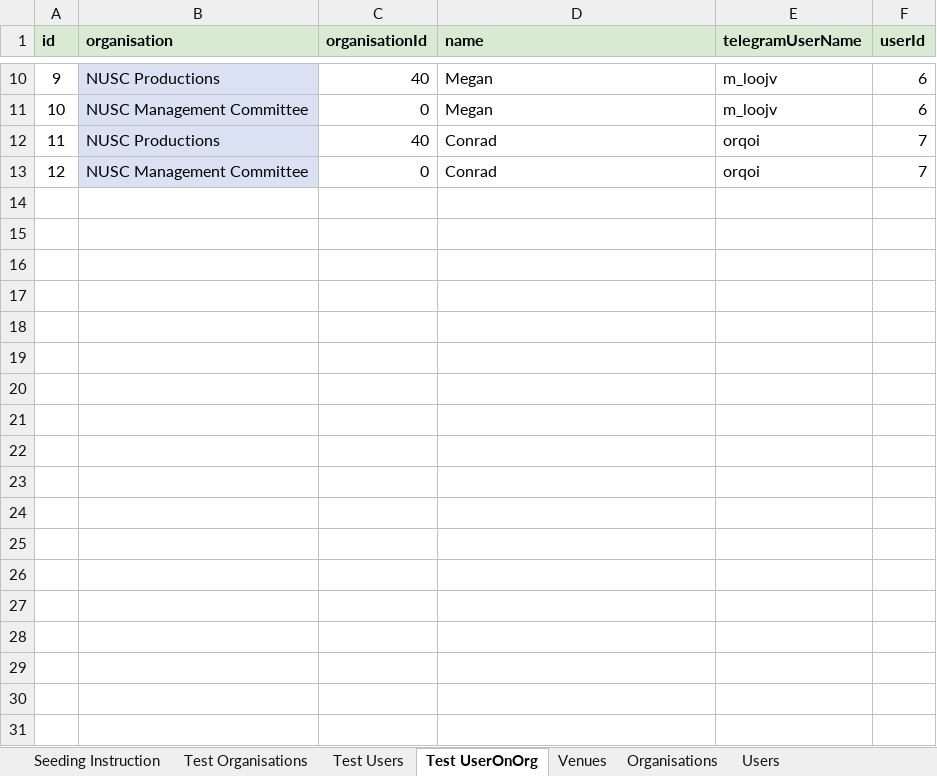
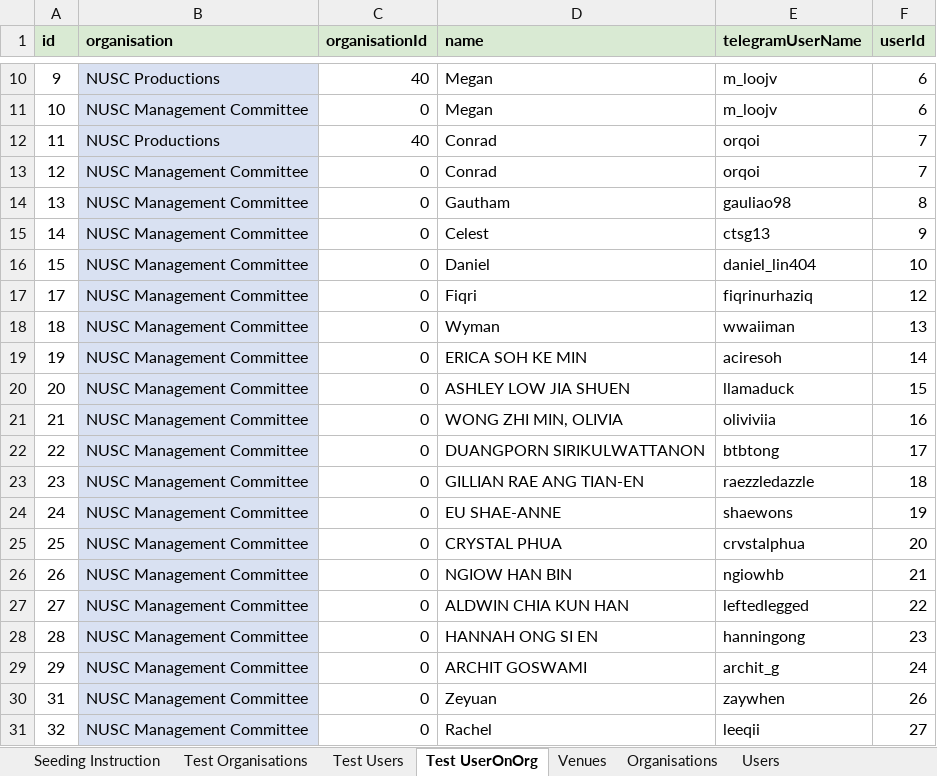
Before and after one commit to usdevs/uscwebsite-hackathon-backend, an Excel workbook: IG_Database.xlsx, sheet Test UserOnOrg, drawn as a sheet; only a part is shown, gaps mark what is left out; values as stored, in another font and other column widths than the file's, no borders; the diff names each change by its address in the sheet, - before the commit and + after, or states it on an @@ line.

```diff
--- a/IG_Database.xlsx (sheet Test UserOnOrg)
+++ b/IG_Database.xlsx (sheet Test UserOnOrg)
+row 14: 13 | NUSC Management Committee | 0 | Gautham | gauliao98 | 8
+row 15: 14 | NUSC Management Committee | 0 | Celest | ctsg13 | 9
+row 16: 15 | NUSC Management Committee | 0 | Daniel | daniel_lin404 | 10
+row 17: 17 | NUSC Management Committee | 0 | Fiqri | fiqrinurhaziq | 12
+row 18: 18 | NUSC Management Committee | 0 | Wyman | wwaiiman | 13
+row 19: 19 | NUSC Management Committee | 0 | ERICA SOH KE MIN | aciresoh | 14
+row 20: 20 | NUSC Management Committee | 0 | ASHLEY LOW JIA SHUEN | llamaduck | 15
+row 21: 21 | NUSC Management Committee | 0 | WONG ZHI MIN, OLIVIA | oliviviia | 16
+row 22: 22 | NUSC Management Committee | 0 | DUANGPORN SIRIKULWATTANON | btbtong | 17
+row 23: 23 | NUSC Management Committee | 0 | GILLIAN RAE ANG TIAN-EN | raezzledazzle | 18
+row 24: 24 | NUSC Management Committee | 0 | EU SHAE-ANNE | shaewons | 19
+row 25: 25 | NUSC Management Committee | 0 | CRYSTAL PHUA | crvstalphua | 20
+row 26: 26 | NUSC Management Committee | 0 | NGIOW HAN BIN | ngiowhb | 21
+row 27: 27 | NUSC Management Committee | 0 | ALDWIN CHIA KUN HAN | leftedlegged | 22
+row 28: 28 | NUSC Management Committee | 0 | HANNAH ONG SI EN | hanningong | 23
+row 29: 29 | NUSC Management Committee | 0 | ARCHIT GOSWAMI | archit_g | 24
+row 30: 31 | NUSC Management Committee | 0 | Zeyuan | zaywhen | 26
+row 31: 32 | NUSC Management Committee | 0 | Rachel | leeqii | 27
```
Also changed, not shown: sheet Test Users, 2 other files.
